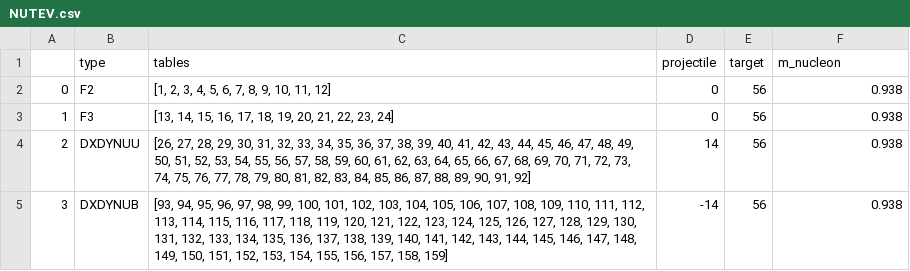
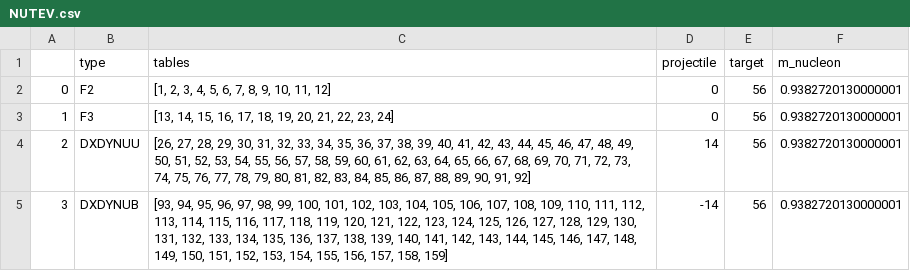
Before and after one commit to NNPDF/nnusf, a CSV file: commondata/info/NUTEV.csv, drawn as a sheet.

```diff
--- a/commondata/info/NUTEV.csv
+++ b/commondata/info/NUTEV.csv
@@ -1,5 +1,5 @@
 ,type,tables,projectile,target,m_nucleon
-0,F2,"[1, 2, 3, 4, 5, 6, 7, 8, 9, 10, 11, 12]",0,56,0.938
-1,F3,"[13, 14, 15, 16, 17, 18, 19, 20, 21, 22, 23, 24]",0,56,0.938
-2,DXDYNUU,"[26, 27, 28, 29, 30, 31, 32, 33, 34, 35, 36, 37, 38, 39, 40, 41, 42, 43, 44, 45, 46, 47, 48, 49, 50, 51, 52, 53, 54, 55, 56, 57, 58, 59, 60, 61, 62, 63, 64, 65, 66, 67, 68, 69, 70, 71, 72, 73, 74, 75, 76, 77, 78, 79, 80, 81, 82, 83, 84, 85, 86, 87, 88, 89, 90, 91, 92]",14,56,0.938
-3,DXDYNUB,"[93, 94, 95, 96, 97, 98, 99, 100, 101, 102, 103, 104, 105, 106, 107, 108, 109, 110, 111, 112, 113, 114, 115, 116, 117, 118, 119, 120, 121, 122, 123, 124, 125, 126, 127, 128, 129, 130, 131, 132, 133, 134, 135, 136, 137, 138, 139, 140, 141, 142, 143, 144, 145, 146, 147, 148, 149, 150, 151, 152, 153, 154, 155, 156, 157, 158, 159]",-14,56,0.938
+0,F2,"[1, 2, 3, 4, 5, 6, 7, 8, 9, 10, 11, 12]",0,56,0.9382720130000001
+1,F3,"[13, 14, 15, 16, 17, 18, 19, 20, 21, 22, 23, 24]",0,56,0.9382720130000001
+2,DXDYNUU,"[26, 27, 28, 29, 30, 31, 32, 33, 34, 35, 36, 37, 38, 39, 40, 41, 42, 43, 44, 45, 46, 47, 48, 49, 50, 51, 52, 53, 54, 55, 56, 57, 58, 59, 60, 61, 62, 63, 64, 65, 66, 67, 68, 69, 70, 71, 72, 73, 74, 75, 76, 77, 78, 79, 80, 81, 82, 83, 84, 85, 86, 87, 88, 89, 90, 91, 92]",14,56,0.9382720130000001
+3,DXDYNUB,"[93, 94, 95, 96, 97, 98, 99, 100, 101, 102, 103, 104, 105, 106, 107, 108, 109, 110, 111, 112, 113, 114, 115, 116, 117, 118, 119, 120, 121, 122, 123, 124, 125, 126, 127, 128, 129, 130, 131, 132, 133, 134, 135, 136, 137, 138, 139, 140, 141, 142, 143, 144, 145, 146, 147, 148, 149, 150, 151, 152, 153, 154, 155, 156, 157, 158, 159]",-14,56,0.9382720130000001
```
Also changed, not shown: commondata/info/CCFR.csv, commondata/kinematics/KIN_NUTEV_DXDYNUB.csv, 6 other files.
